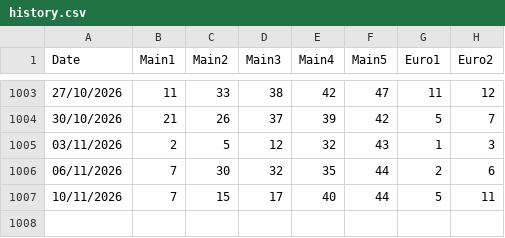
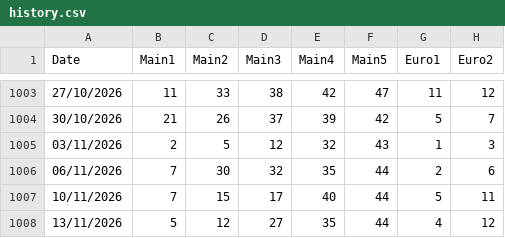
Before and after one commit to christophrus/MatrixEurojackpot, a CSV file: history.csv, drawn as a sheet; only a part is shown, gaps mark what is left out.

```diff
--- a/history.csv
+++ b/history.csv
@@ -1007 +1007,2 @@ Date,Main1,Main2,Main3,Main4,Main5,Euro1,Euro2
 10/11/2026,7,15,17,40,44,5,11
+13/11/2026,5,12,27,35,44,4,12
```
